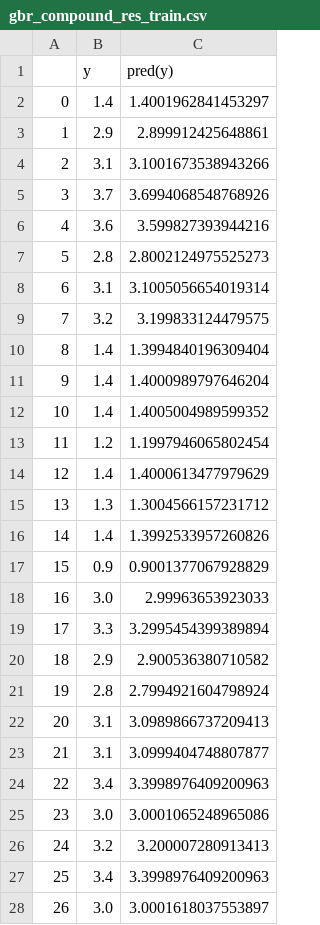
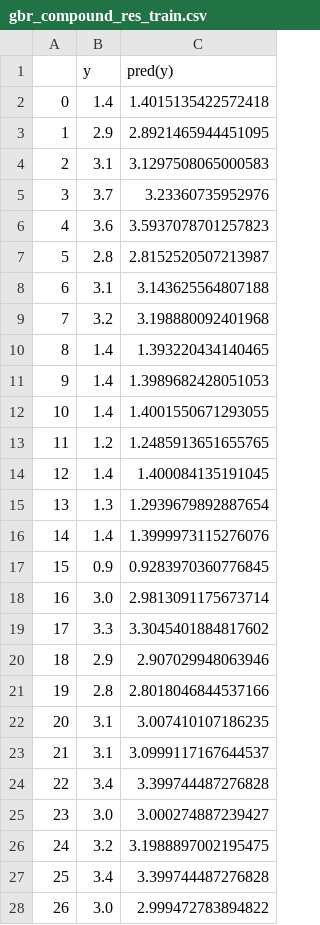
Before and after one commit to robert-kuramshin/dft-machine-learning, a CSV file: battery/res/gbr_compound_res_train.csv, drawn as a sheet; only a part is shown; the diff covers the shown part only.

```diff
--- a/battery/res/gbr_compound_res_train.csv
+++ b/battery/res/gbr_compound_res_train.csv
@@ -1,28 +1,28 @@
 ,y,pred(y)
-0,1.4,1.4001962841453297
-1,2.9,2.899912425648861
-2,3.1,3.1001673538943266
-3,3.7,3.6994068548768926
-4,3.6,3.599827393944216
-5,2.8,2.8002124975525273
-6,3.1,3.1005056654019314
-7,3.2,3.199833124479575
-8,1.4,1.3994840196309404
-9,1.4,1.4000989797646204
-10,1.4,1.4005004989599352
-11,1.2,1.1997946065802454
-12,1.4,1.4000613477979629
-13,1.3,1.3004566157231712
-14,1.4,1.3992533957260826
-15,0.9,0.9001377067928829
-16,3.0,2.99963653923033
-17,3.3,3.2995454399389894
-18,2.9,2.900536380710582
-19,2.8,2.7994921604798924
-20,3.1,3.0989866737209413
-21,3.1,3.0999404748807877
-22,3.4,3.3998976409200963
-23,3.0,3.0001065248965086
-24,3.2,3.200007280913413
-25,3.4,3.3998976409200963
-26,3.0,3.0001618037553897
+0,1.4,1.4015135422572418
+1,2.9,2.8921465944451095
+2,3.1,3.1297508065000583
+3,3.7,3.23360735952976
+4,3.6,3.5937078701257823
+5,2.8,2.8152520507213987
+6,3.1,3.143625564807188
+7,3.2,3.198880092401968
+8,1.4,1.393220434140465
+9,1.4,1.3989682428051053
+10,1.4,1.4001550671293055
+11,1.2,1.2485913651655765
+12,1.4,1.400084135191045
+13,1.3,1.2939679892887654
+14,1.4,1.3999973115276076
+15,0.9,0.9283970360776845
+16,3.0,2.9813091175673714
+17,3.3,3.3045401884817602
+18,2.9,2.907029948063946
+19,2.8,2.8018046844537166
+20,3.1,3.007410107186235
+21,3.1,3.0999117167644537
+22,3.4,3.399744487276828
+23,3.0,3.000274887239427
+24,3.2,3.1988897002195475
+25,3.4,3.399744487276828
+26,3.0,2.999472783894822
```
Also changed, not shown: 82 edited cells elsewhere in this file, battery/res/X_test_rfe_gbr.csv, battery/res/X_train_rfe_gbr.csv, 8 other files.
